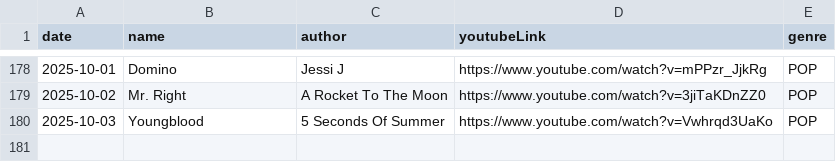
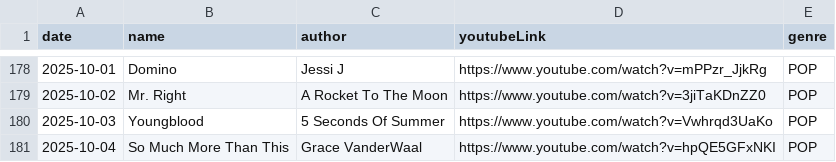
Before and after one commit to Foodust/TodaySong, a CSV file: data/song.csv, drawn as a sheet; only a part is shown, gaps mark what is left out; the diff names each change by its address in the sheet, - before the commit and + after, or states it on an @@ line.

Commit message:
[feat] 2025-10-04 add song

```diff
--- a/data/song.csv
+++ b/data/song.csv
+row 181: 2025-10-04 | So Much More Than This | Grace VanderWaal | https://www.youtube.com/watch?v=hpQE5GFxNKI | POP
```
